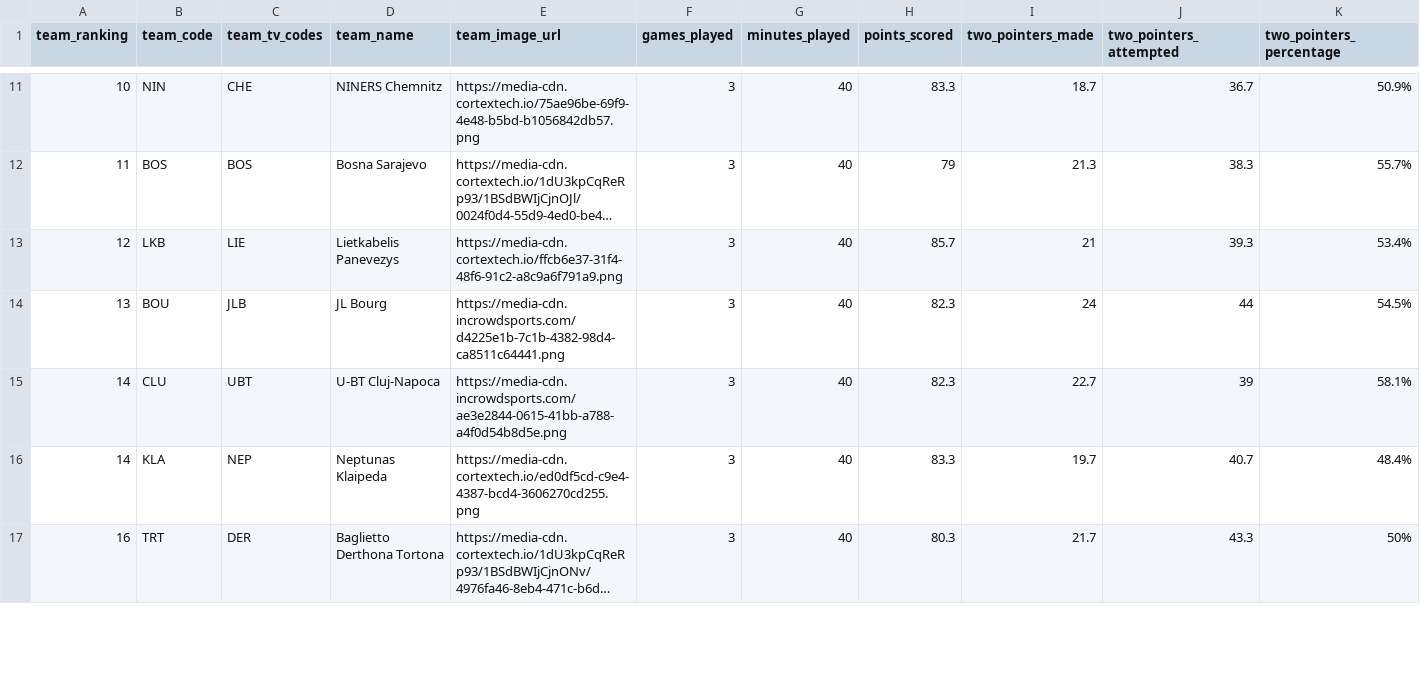
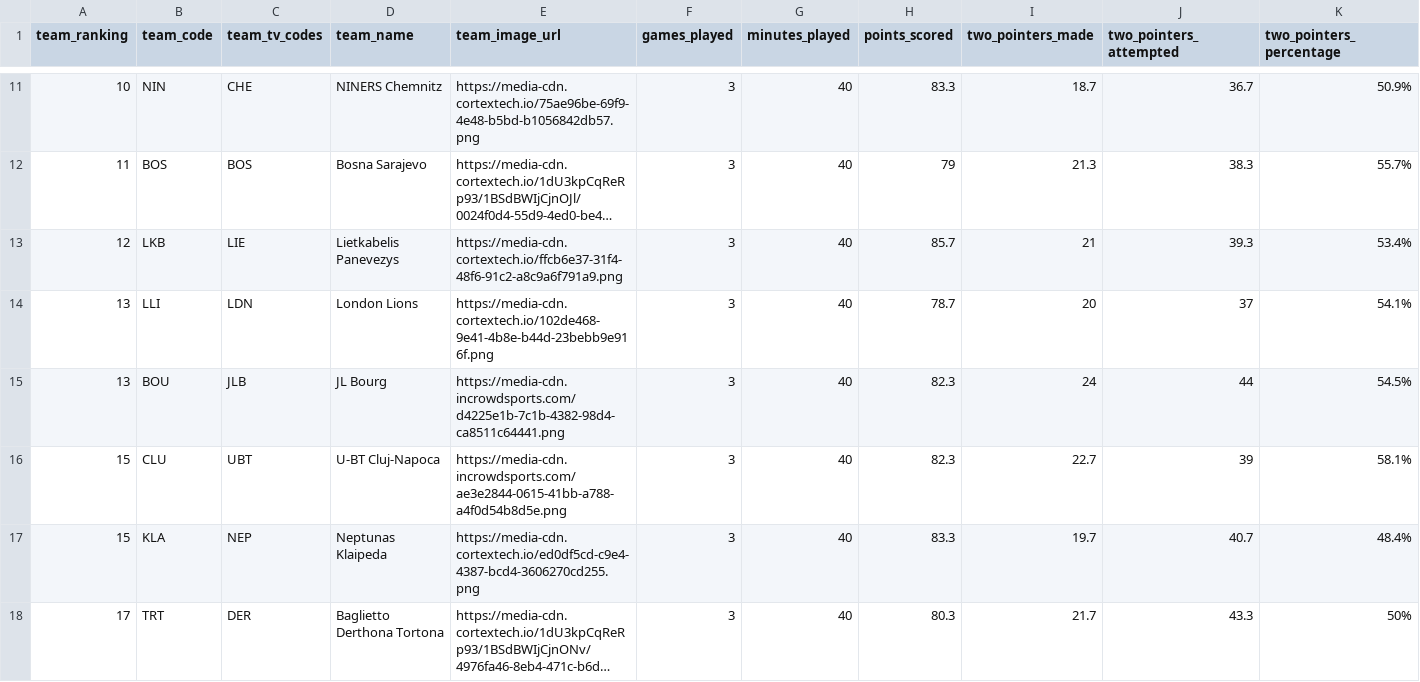
Before and after one commit to IvoVillanueva/EUROLIGAS, a CSV file: data/eurocup_team_stats_traditional_2026-27.csv, drawn as a sheet; only a part is shown, gaps mark what is left out; long unchanged cells end in …; addresses are those after the commit; rows hold the shown columns only; the diff covers the shown part only; the diff names each change by its address in the sheet, - before the commit and + after, or states it on an @@ line.

```diff
--- a/data/eurocup_team_stats_traditional_2026-27.csv
+++ b/data/eurocup_team_stats_traditional_2026-27.csv
+row 14: 13 | LLI | LDN | London Lions | https://media-cdn.cortextech.io/102de468-9e41-4b8e-b44d-23bebb9e916f.png | 3 | 40 | 78.7 | 20 | 37 | 54.1%
-A16:A17 (team_ranking): 14
+A16:A17 (team_ranking): 15
-A18 (team_ranking): 16
+A18 (team_ranking): 17
```
Also changed, not shown: 1 added row, 2 removed rows and 6 edited cells elsewhere in this file, data/eurocup_boxscore_2026-27.csv, data/eurocup_player_stats_advanced_2026-27.csv, 15 other files.
